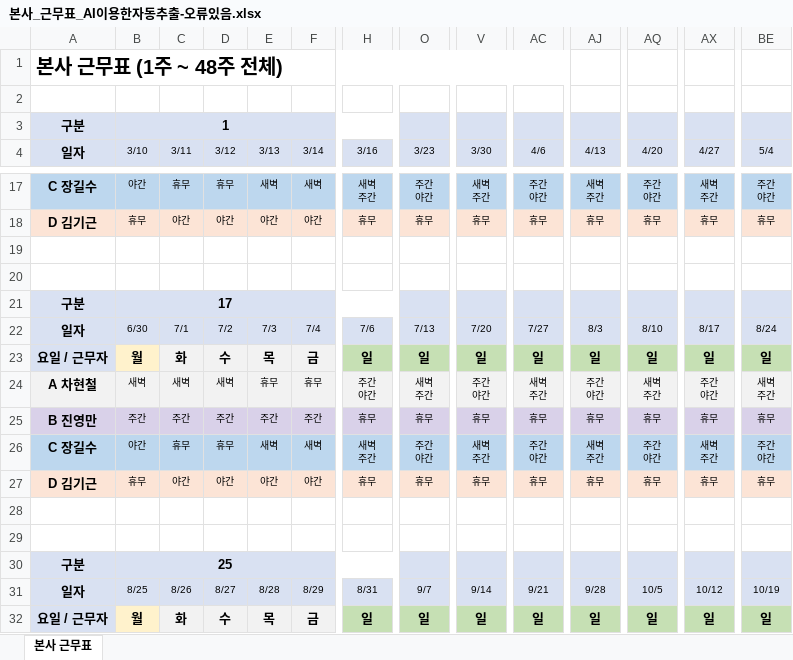
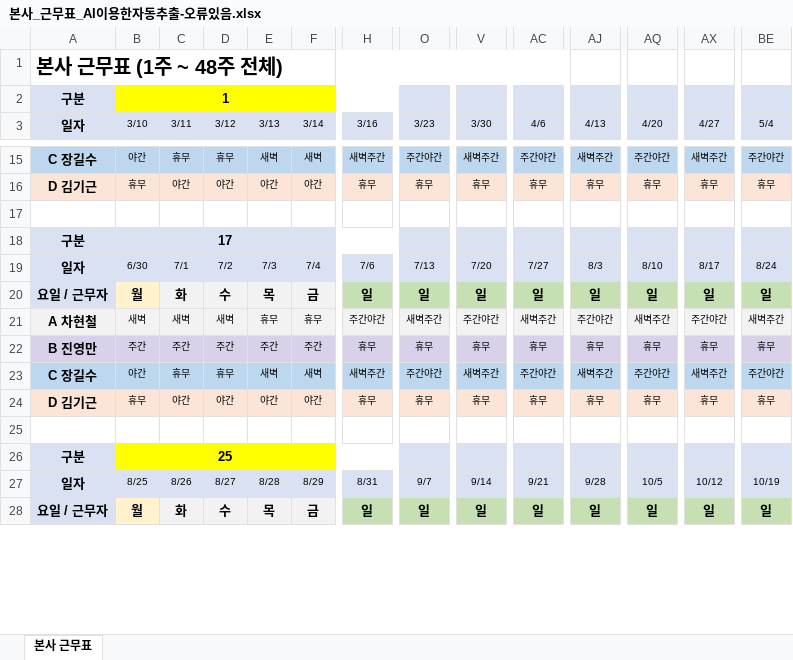
Before and after one commit to woenho-daum/newsetc2, an Excel workbook: 배차작업/근무조편성/본사_근무표_AI이용한자동추출-오류있음.xlsx, sheet 본사 근무표, drawn as a sheet; only a part is shown, gaps mark what is left out; values as stored, in another font and other column widths than the file's, no borders; removed rows and columns are numbered as before the commit, all else as after; rows hold the shown columns only; ↵ is a line break in a cell; the diff covers the shown part only; the diff names each change by its address in the sheet, - before the commit and + after, or states it on an @@ line.

```diff
--- a/배차작업/근무조편성/본사_근무표_AI이용한자동추출-오류있음.xlsx (sheet 본사 근무표)
+++ b/배차작업/근무조편성/본사_근무표_AI이용한자동추출-오류있음.xlsx (sheet 본사 근무표)
-row 2: (empty)
-B2:H2 fill: #D9E1F2
+B2:H2 fill: #FFFF00
-H15 (3/16): 새벽 ↵ 주간
+H15 (3/16): 새벽주간
-O15 (3/23): 주간 ↵ 야간
+O15 (3/23): 주간야간
-V15 (3/30): 새벽 ↵ 주간
+V15 (3/30): 새벽주간
-AC15 (4/6): 주간 ↵ 야간
+AC15 (4/6): 주간야간
-AJ15 (4/13): 새벽 ↵ 주간
+AJ15 (4/13): 새벽주간
-AQ15 (4/20): 주간 ↵ 야간
+AQ15 (4/20): 주간야간
-AX15 (4/27): 새벽 ↵ 주간
+AX15 (4/27): 새벽주간
-BE15 (5/4): 주간 ↵ 야간
+BE15 (5/4): 주간야간
-row 19: (empty)
-H21 (3/16): 주간 ↵ 야간
+H21 (3/16): 주간야간
-O21 (3/23): 새벽 ↵ 주간
+O21 (3/23): 새벽주간
-V21 (3/30): 주간 ↵ 야간
+V21 (3/30): 주간야간
-AC21 (4/6): 새벽 ↵ 주간
+AC21 (4/6): 새벽주간
-AJ21 (4/13): 주간 ↵ 야간
+AJ21 (4/13): 주간야간
-AQ21 (4/20): 새벽 ↵ 주간
+AQ21 (4/20): 새벽주간
-AX21 (4/27): 주간 ↵ 야간
+AX21 (4/27): 주간야간
-BE21 (5/4): 새벽 ↵ 주간
+BE21 (5/4): 새벽주간
-H23 (3/16): 새벽 ↵ 주간
+H23 (3/16): 새벽주간
-O23 (3/23): 주간 ↵ 야간
+O23 (3/23): 주간야간
-V23 (3/30): 새벽 ↵ 주간
+V23 (3/30): 새벽주간
-AC23 (4/6): 주간 ↵ 야간
+AC23 (4/6): 주간야간
-AJ23 (4/13): 새벽 ↵ 주간
+AJ23 (4/13): 새벽주간
-AQ23 (4/20): 주간 ↵ 야간
+AQ23 (4/20): 주간야간
-AX23 (4/27): 새벽 ↵ 주간
+AX23 (4/27): 새벽주간
-BE23 (5/4): 주간 ↵ 야간
+BE23 (5/4): 주간야간
-row 28: (empty)
-B26:H26 fill: #D9E1F2
+B26:H26 fill: #FFFF00
```
Also changed, not shown: 3 removed rows, 72 edited cells and cell formats elsewhere in this sheet, 1 other file.
